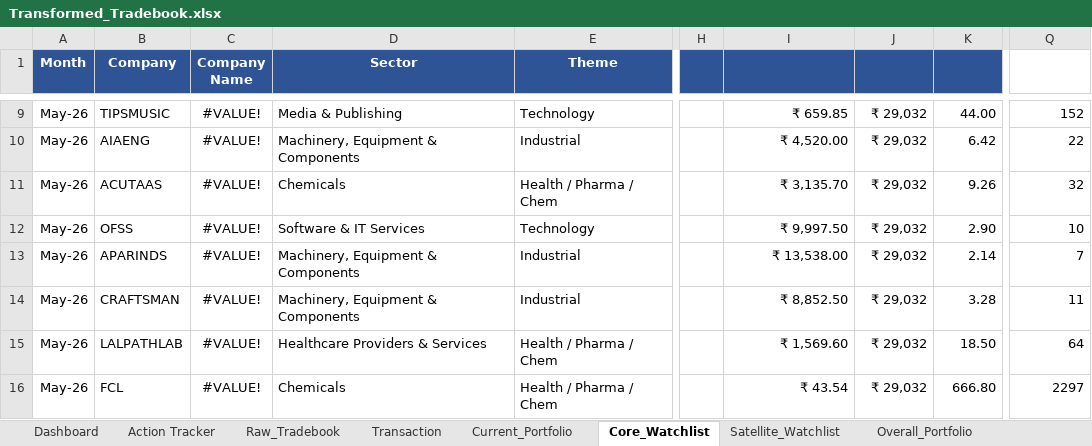
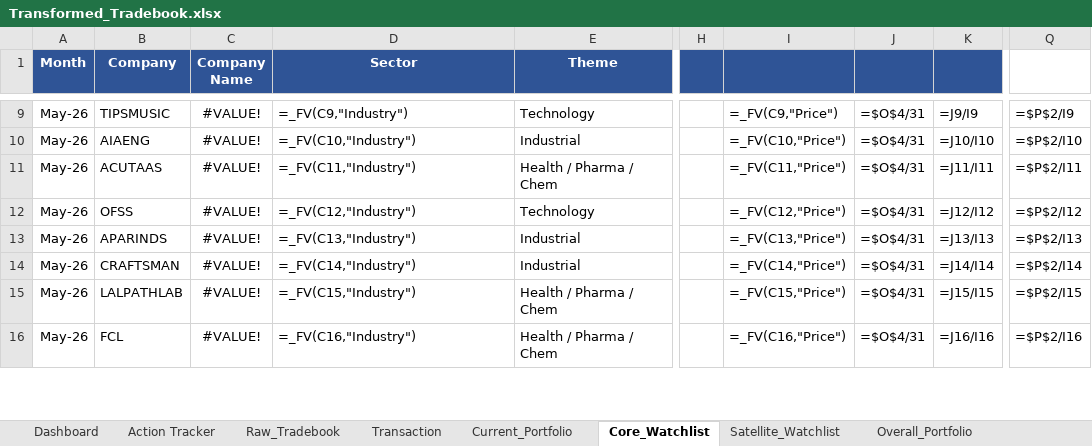
Before and after one commit to murali-1975/stockjournal, an Excel workbook: Transformed_Tradebook.xlsx, sheet Core_Watchlist, drawn as a sheet; only a part is shown, gaps mark what is left out; values as stored, in another font and other column widths than the file's, no borders; formulas without a stored value are shown as written; the diff covers the shown part only; the diff names each change by its address in the sheet, - before the commit and + after, or states it on an @@ line.

```diff
--- a/Transformed_Tradebook.xlsx (sheet Core_Watchlist)
+++ b/Transformed_Tradebook.xlsx (sheet Core_Watchlist)
-D9 (Sector): Media & Publishing
+D9 (Sector): =_FV(C9,"Industry")
-I9: ₹ 659.85
+I9: =_FV(C9,"Price")
-J9:J16: ₹ 29,032
+J9:J16: =$O$4/31
-K9: 44.00
+K9: =J9/I9
-Q9: 152
+Q9: =$P$2/I9
-D10 (Sector): Machinery, Equipment & Components
+D10 (Sector): =_FV(C10,"Industry")
-I10: ₹ 4,520.00
+I10: =_FV(C10,"Price")
-K10: 6.42
+K10: =J10/I10
-Q10: 22
+Q10: =$P$2/I10
-D11 (Sector): Chemicals
+D11 (Sector): =_FV(C11,"Industry")
-I11: ₹ 3,135.70
+I11: =_FV(C11,"Price")
-K11: 9.26
+K11: =J11/I11
-Q11: 32
+Q11: =$P$2/I11
-D12 (Sector): Software & IT Services
+D12 (Sector): =_FV(C12,"Industry")
-I12: ₹ 9,997.50
+I12: =_FV(C12,"Price")
-K12: 2.90
+K12: =J12/I12
-Q12: 10
+Q12: =$P$2/I12
-D13 (Sector): Machinery, Equipment & Components
+D13 (Sector): =_FV(C13,"Industry")
-I13: ₹ 13,538.00
+I13: =_FV(C13,"Price")
-K13: 2.14
+K13: =J13/I13
-Q13: 7
+Q13: =$P$2/I13
-D14 (Sector): Machinery, Equipment & Components
+D14 (Sector): =_FV(C14,"Industry")
-I14: ₹ 8,852.50
+I14: =_FV(C14,"Price")
-K14: 3.28
+K14: =J14/I14
-Q14: 11
+Q14: =$P$2/I14
-D15 (Sector): Healthcare Providers & Services
+D15 (Sector): =_FV(C15,"Industry")
-I15: ₹ 1,569.60
+I15: =_FV(C15,"Price")
-K15: 18.50
+K15: =J15/I15
-Q15: 64
+Q15: =$P$2/I15
-D16 (Sector): Chemicals
+D16 (Sector): =_FV(C16,"Industry")
-I16: ₹ 43.54
+I16: =_FV(C16,"Price")
-K16: 666.80
+K16: =J16/I16
-Q16: 2297
+Q16: =$P$2/I16
```
Also changed, not shown: 243 edited cells elsewhere in this sheet, sheet Overall_Portfolio, sheet Current_Portfolio, sheet Dashboard, sheet Raw_Tradebook, sheet Satellite_Watchlist, sheet Transaction, 1 more sheet, 2 other files.
